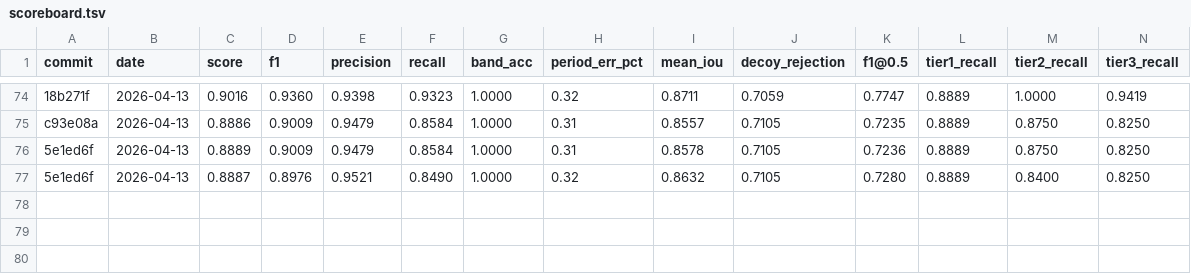
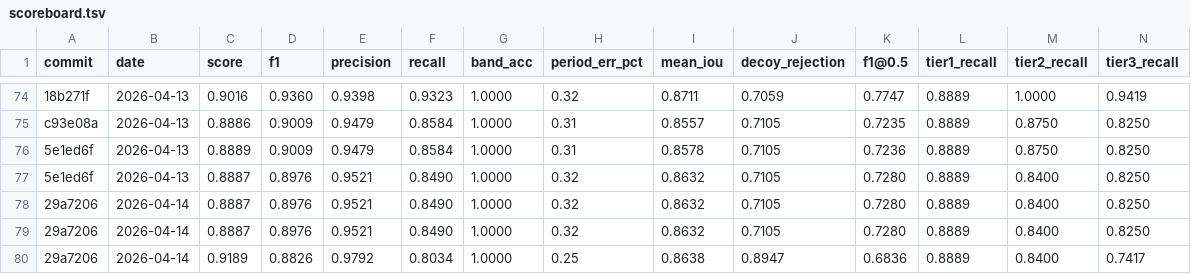
Before and after one commit to rusaitis/qp-events, a TSV file: scoreboard.tsv, drawn as a sheet; only a part is shown, gaps mark what is left out; rows hold the shown columns only; the diff names each change by its address in the sheet, - before the commit and + after, or states it on an @@ line.

```diff
--- a/scoreboard.tsv
+++ b/scoreboard.tsv
+row 78: 29a7206 | 2026-04-14 | 0.8887 | 0.8976 | 0.9521 | 0.8490 | 1.0000 | 0.32 | 0.8632 | 0.7105 | 0.7280 | 0.8889 | 0.8400 | 0.8250
+row 79: 29a7206 | 2026-04-14 | 0.8887 | 0.8976 | 0.9521 | 0.8490 | 1.0000 | 0.32 | 0.8632 | 0.7105 | 0.7280 | 0.8889 | 0.8400 | 0.8250
+row 80: 29a7206 | 2026-04-14 | 0.9189 | 0.8826 | 0.9792 | 0.8034 | 1.0000 | 0.25 | 0.8638 | 0.8947 | 0.6836 | 0.8889 | 0.8400 | 0.7417
```
Also changed, not shown: 1 other file.
